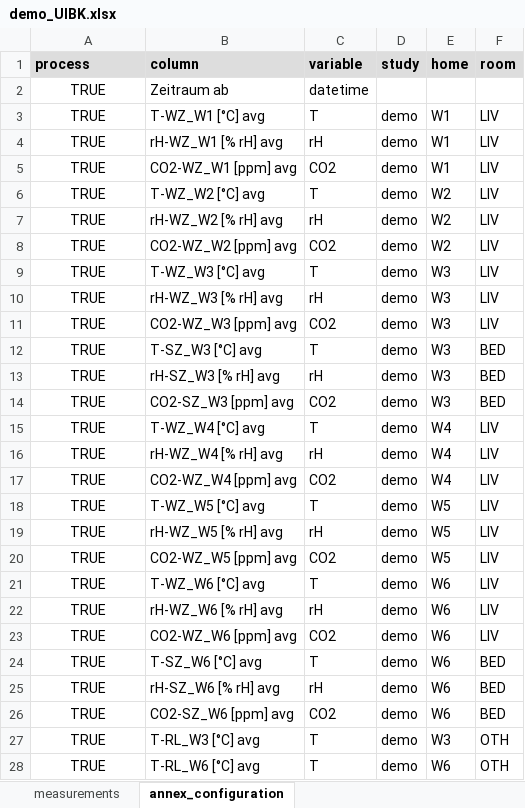
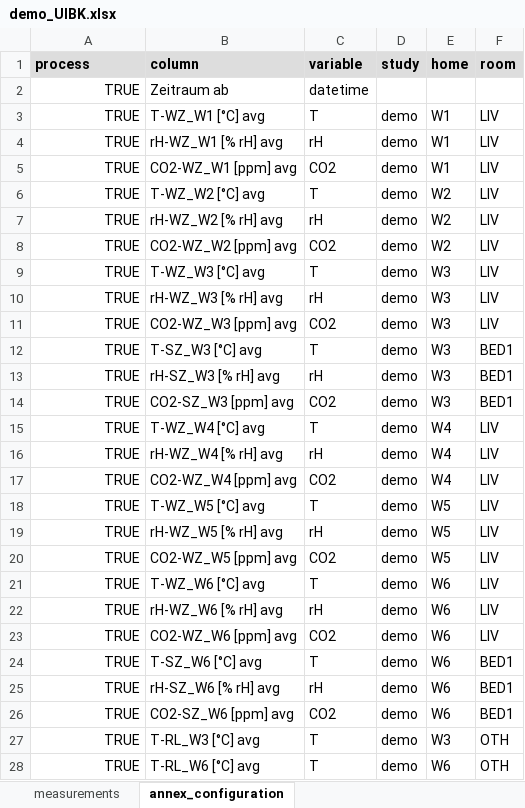
Before and after one commit to IEA-EBC-Annex86/annex, an Excel workbook: inst/data/demo_UIBK.xlsx, sheet annex_configuration, drawn as a sheet; only a part is shown; values as stored, in another font and other column widths than the file's, no borders; conditional formats not drawn; the diff covers the shown part only; the diff names each change by its address in the sheet, - before the commit and + after, or states it on an @@ line.

```diff
--- a/inst/data/demo_UIBK.xlsx (sheet annex_configuration)
+++ b/inst/data/demo_UIBK.xlsx (sheet annex_configuration)
-A2:A28 alignment: center
+A2:A28 alignment: right
-F12:F14 (room): BED
+F12:F14 (room): BED1
-F24:F26 (room): BED
+F24:F26 (room): BED1
```
Also changed, not shown: 12 edited cells and cell formats elsewhere in this sheet, formulas that keep their value, 36 other files.
